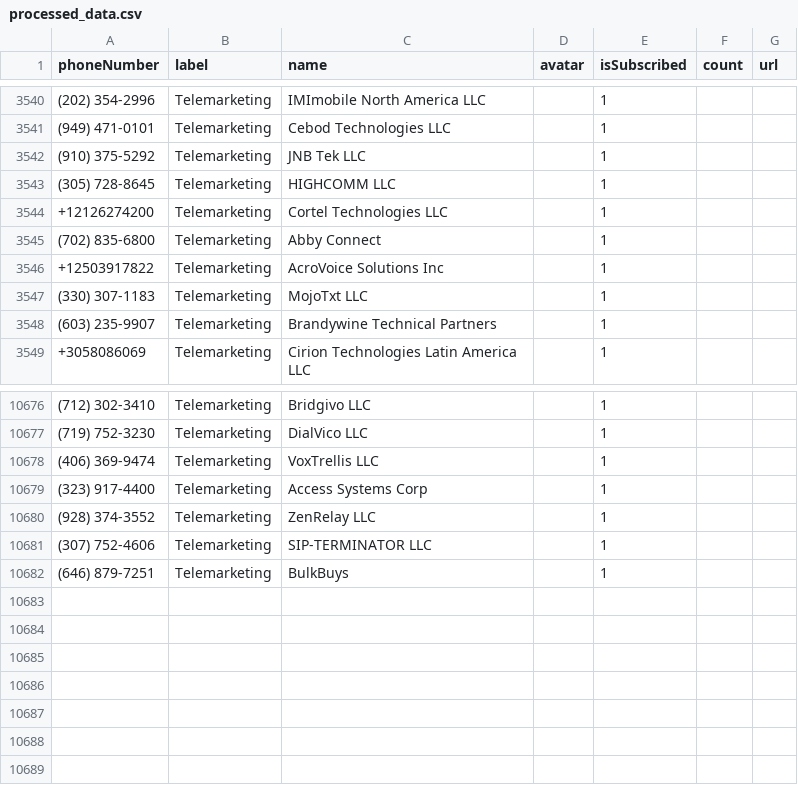
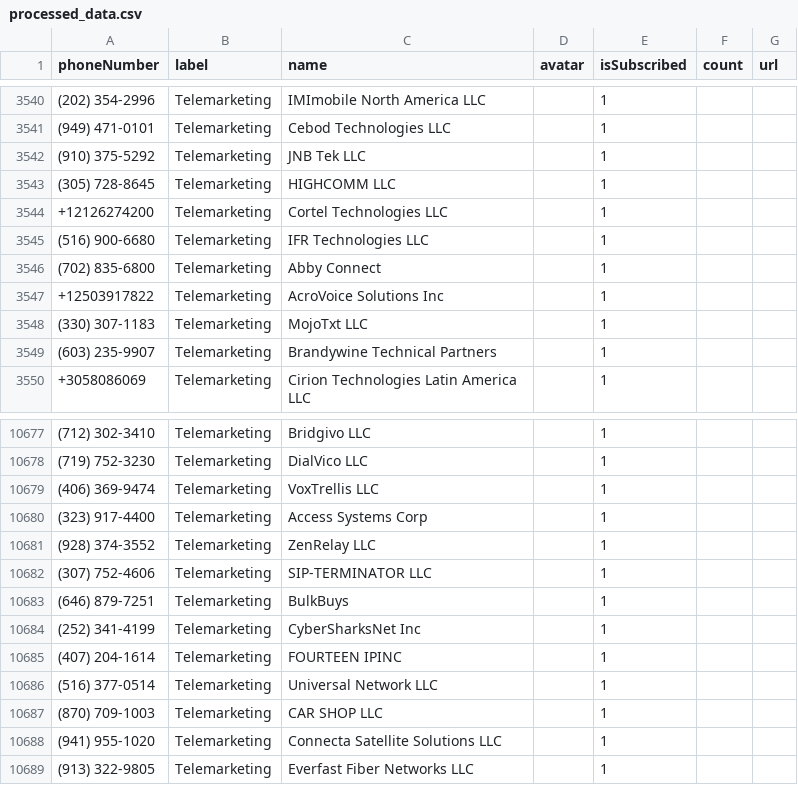
Before and after one commit to haygcao/vccard, a CSV file: US/processed_data.csv, drawn as a sheet; only a part is shown, gaps mark what is left out.

```diff
--- a/US/processed_data.csv
+++ b/US/processed_data.csv
@@ -3544,2 +3544,3 @@ phoneNumber,label,name,avatar,isSubscribed,count,url
 +12126274200,Telemarketing,Cortel Technologies LLC,,1,,
+(516) 900-6680,Telemarketing,IFR Technologies LLC,,1,,
 (702) 835-6800,Telemarketing,Abby Connect,,1,,
@@ -10682 +10683,7 @@ phoneNumber,label,name,avatar,isSubscribed,count,url
 (646) 879-7251,Telemarketing,BulkBuys,,1,,
+(252) 341-4199,Telemarketing,CyberSharksNet Inc,,1,,
+(407) 204-1614,Telemarketing,FOURTEEN IPINC,,1,,
+(516) 377-0514,Telemarketing,Universal Network LLC,,1,,
+(870) 709-1003,Telemarketing,CAR SHOP LLC,,1,,
+(941) 955-1020,Telemarketing,Connecta Satellite Solutions LLC,,1,,
+(913) 322-9805,Telemarketing,Everfast Fiber Networks LLC,,1,,
```
Also changed, not shown: US/processed_v2.csv.
